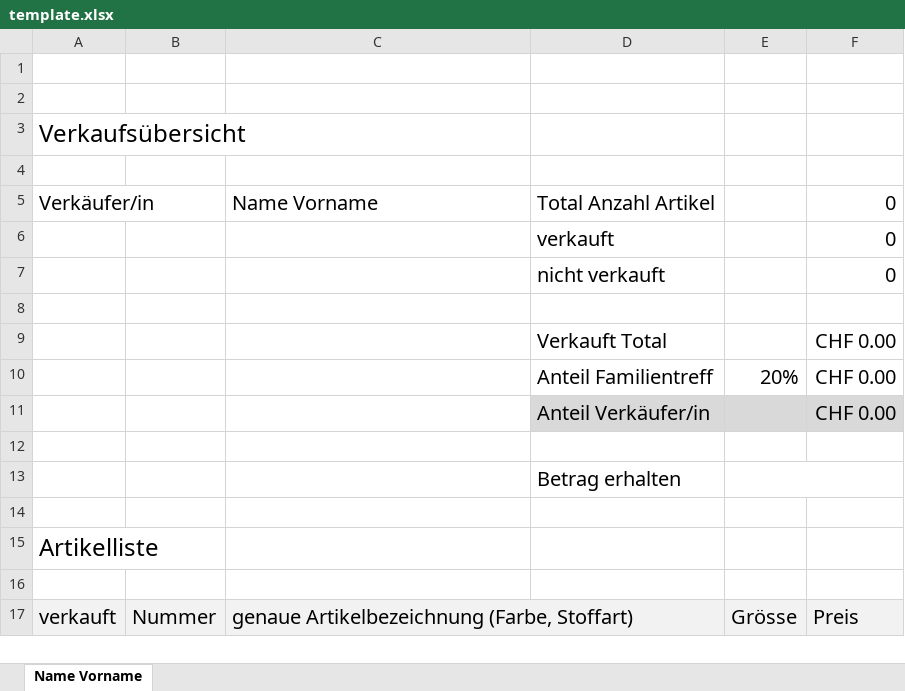
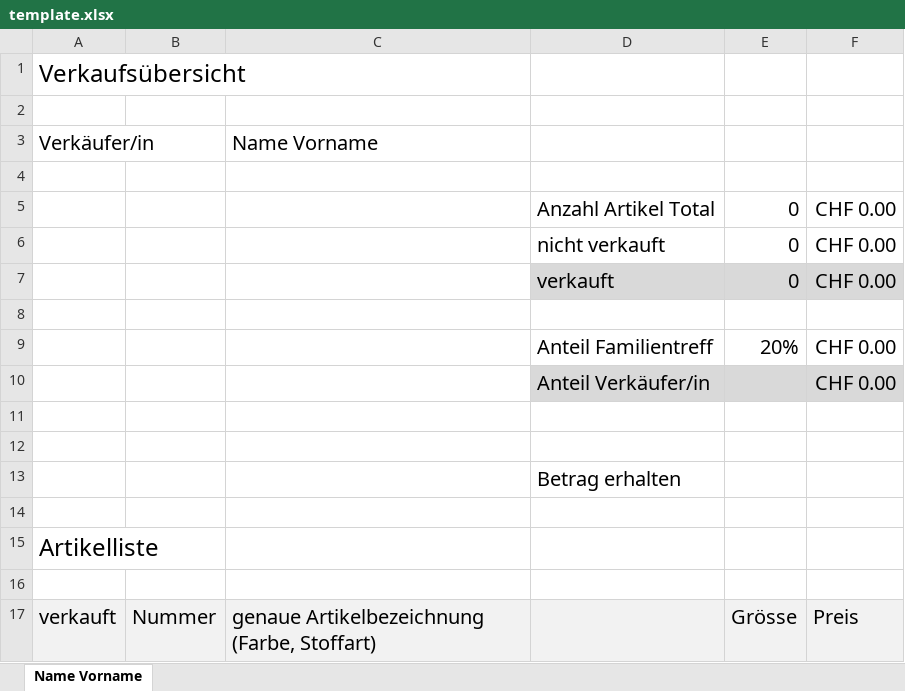
Before and after one commit to giuliboy/childmarket, an Excel workbook: KinderArtikelBoerse/Assets/template.xlsx, sheet Name Vorname, drawn as a sheet; values as stored, in another font and other column widths than the file's, no borders; conditional formats not drawn; removed rows and columns are numbered as before the commit, all else as after; the diff names each change by its address in the sheet, - before the commit and + after, or states it on an @@ line.

```diff
--- a/KinderArtikelBoerse/Assets/template.xlsx (sheet Name Vorname)
+++ b/KinderArtikelBoerse/Assets/template.xlsx (sheet Name Vorname)
-row 1: (empty)
-row 2: (empty)
-D3: Total Anzahl Artikel
+D3: (empty)
-F3: 0
+F3: (empty)
-row 6:  |  |  | verkauft |  | 0
-row 7:  |  |  | nicht verkauft |  | 0
+row 5:  |  |  | Anzahl Artikel Total | 0 | CHF 0.00
+row 6:  |  |  | nicht verkauft | 0 | CHF 0.00
+row 7:  |  |  | verkauft | 0 | CHF 0.00
-row 8:  |  |  | Verkauft Total |  | CHF 0.00
+row 8: (empty)
+row 11: (empty)
-E13:F13 merged
-C17:D17 merged
```
Also changed, not shown: formulas that keep their value, 4 other files.
